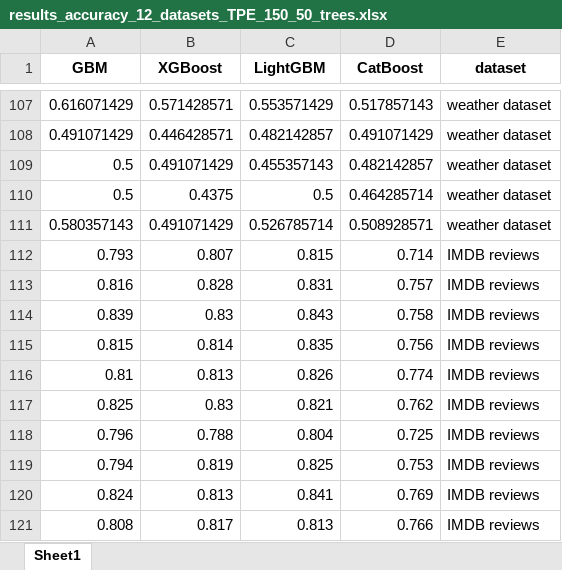
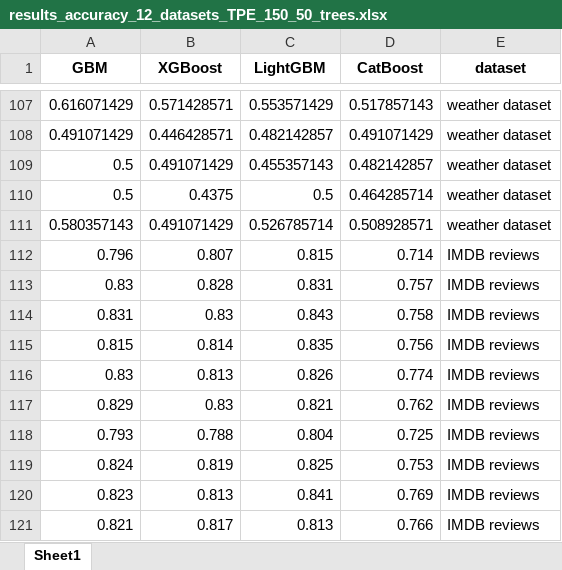
Before and after one commit to 243046/boost, an Excel workbook: results/basic_metrics_runtimes/TPE_tuning_150_50_trees/results_accuracy_12_datasets_TPE_150_50_trees.xlsx, sheet Sheet1, drawn as a sheet; only a part is shown, gaps mark what is left out; values as stored, in another font and other column widths than the file's, no borders; the diff names each change by its address in the sheet, - before the commit and + after, or states it on an @@ line.

```diff
--- a/results/basic_metrics_runtimes/TPE_tuning_150_50_trees/results_accuracy_12_datasets_TPE_150_50_trees.xlsx (sheet Sheet1)
+++ b/results/basic_metrics_runtimes/TPE_tuning_150_50_trees/results_accuracy_12_datasets_TPE_150_50_trees.xlsx (sheet Sheet1)
-A112 (GBM): 0.793
+A112 (GBM): 0.796
-A113 (GBM): 0.816
+A113 (GBM): 0.83
-A114 (GBM): 0.839
+A114 (GBM): 0.831
-A116 (GBM): 0.81
+A116 (GBM): 0.83
-A117 (GBM): 0.825
+A117 (GBM): 0.829
-A118 (GBM): 0.796
+A118 (GBM): 0.793
-A119 (GBM): 0.794
+A119 (GBM): 0.824
-A120 (GBM): 0.824
+A120 (GBM): 0.823
-A121 (GBM): 0.808
+A121 (GBM): 0.821
```
Also changed, not shown: results/basic_metrics_runtimes/TPE_tuning_150_50_trees/results_f1_score_12_datasets_TPE_150_50_trees.xlsx, results/basic_metrics_runtimes/TPE_tuning_150_50_trees/tuning_times_12_datasets_TPE_150_50_trees.xlsx, 27 other files.
